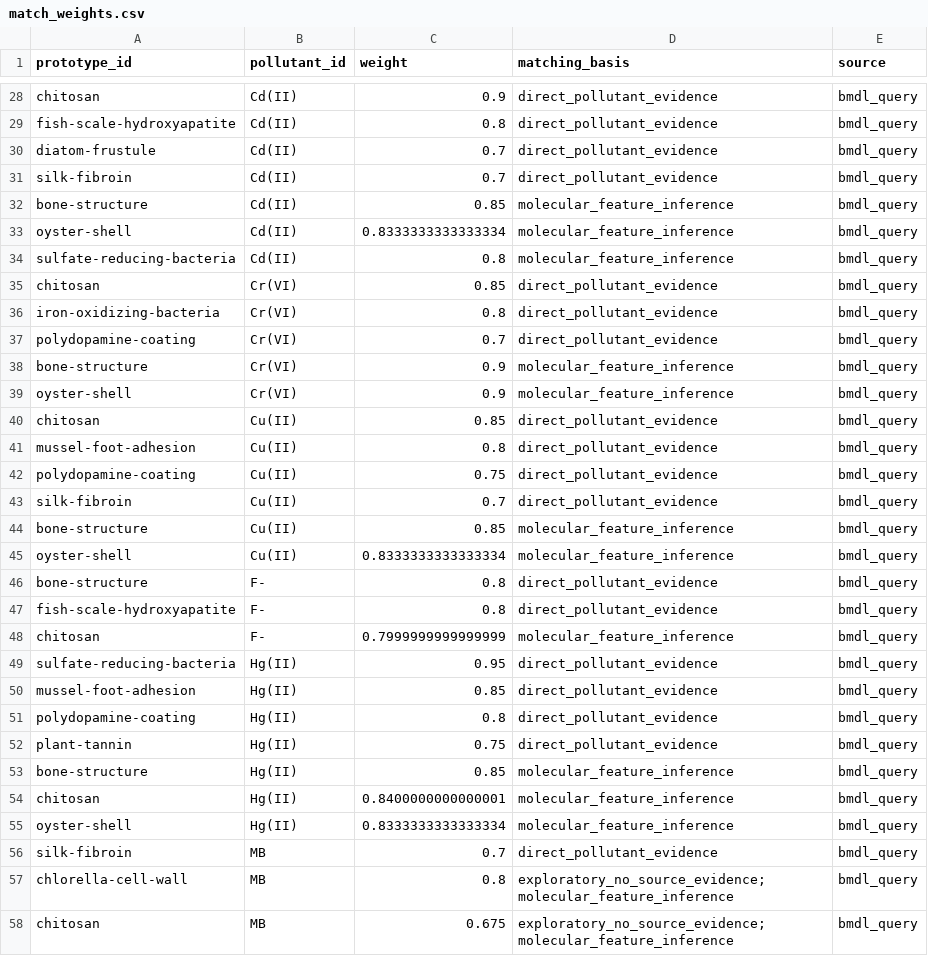
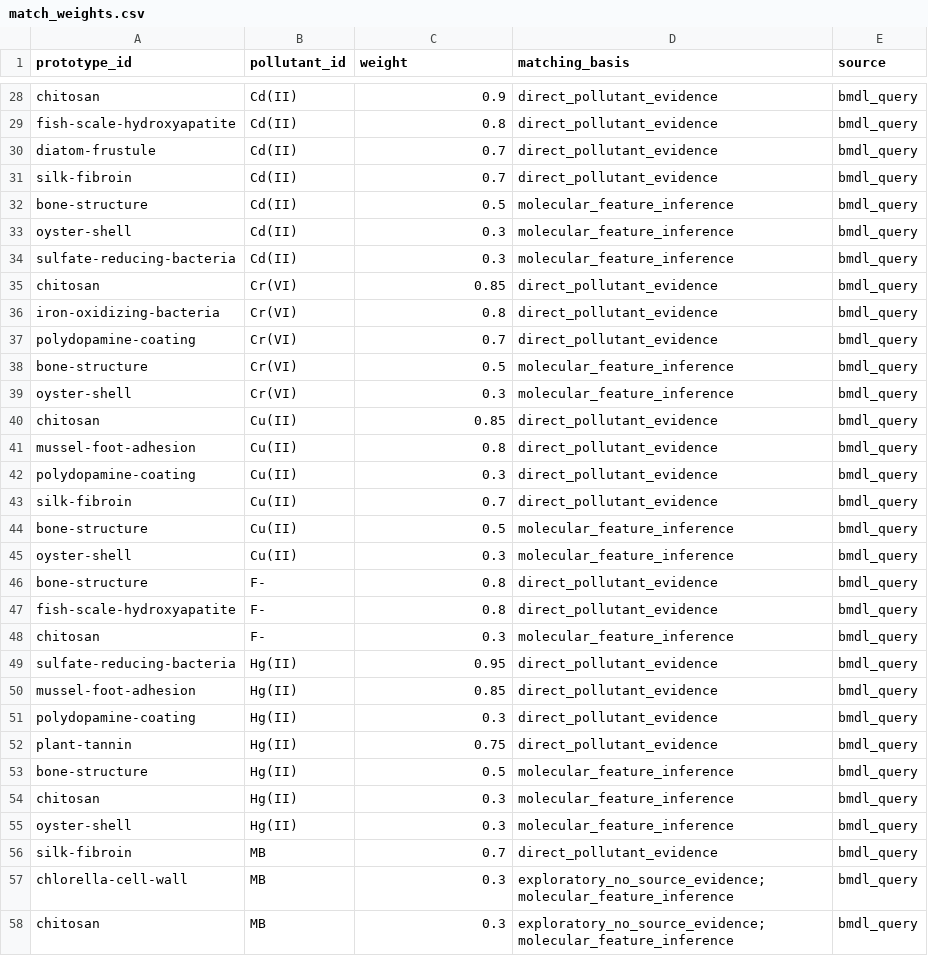
Before and after one commit to YaoPan-NJU/Biomimetic-design-library, a CSV file: adrmats_export/match_weights.csv, drawn as a sheet; only a part is shown, gaps mark what is left out; the diff covers the shown part only.

Commit message:
stage7: promote stage5 match weights to release candidate export
Release candidate (match_export.json = stage5 formal):
- 132 rows (was 130), +2 plant-lignocellulosic PFOA/BPA
- exploratory >0.3: 0 ✅
- non-direct >0.5: 0 ✅
- quarantined in mw: 0 ✅
- Baseline backup: docs/bmdl_rebalance/stage7_match_export_baseline_20260705.json
- Baseline SHA256[:16]: eee5821423089144
- RC SHA256[:16]: dbd42a57d53e5166

Staging import (bmdl_staging --drop):
- 48 protos, 132 mw, 1020 pd, 44 profiles, 216 aliases
- All query regression assertions passed (8 pollutants)
- BMDL_SCHEMA env var verified (bmdl_staging selection ✅)

Deliverables:
- stage7_release_candidate_report.md
- stage7_cutover_runbook.md
- stage7_rollback_plan.md
- stage7_final_go_no_go.md

Not touching production bmdl schema. Awaiting 潘老师 audit.
Validator: 0 errors.

```diff
--- a/adrmats_export/match_weights.csv
+++ b/adrmats_export/match_weights.csv
@@ -31,5 +31,5 @@ diatom-frustule,Cd(II),0.7,direct_pollutant_evidence,bmdl_query
 silk-fibroin,Cd(II),0.7,direct_pollutant_evidence,bmdl_query
-bone-structure,Cd(II),0.85,molecular_feature_inference,bmdl_query
-oyster-shell,Cd(II),0.8333333333333334,molecular_feature_inference,bmdl_query
-sulfate-reducing-bacteria,Cd(II),0.8,molecular_feature_inference,bmdl_query
+bone-structure,Cd(II),0.5,molecular_feature_inference,bmdl_query
+oyster-shell,Cd(II),0.3,molecular_feature_inference,bmdl_query
+sulfate-reducing-bacteria,Cd(II),0.3,molecular_feature_inference,bmdl_query
 chitosan,Cr(VI),0.85,direct_pollutant_evidence,bmdl_query
@@ -37,22 +37,22 @@ iron-oxidizing-bacteria,Cr(VI),0.8,direct_pollutant_evidence,bmdl_query
 polydopamine-coating,Cr(VI),0.7,direct_pollutant_evidence,bmdl_query
-bone-structure,Cr(VI),0.9,molecular_feature_inference,bmdl_query
-oyster-shell,Cr(VI),0.9,molecular_feature_inference,bmdl_query
+bone-structure,Cr(VI),0.5,molecular_feature_inference,bmdl_query
+oyster-shell,Cr(VI),0.3,molecular_feature_inference,bmdl_query
 chitosan,Cu(II),0.85,direct_pollutant_evidence,bmdl_query
 mussel-foot-adhesion,Cu(II),0.8,direct_pollutant_evidence,bmdl_query
-polydopamine-coating,Cu(II),0.75,direct_pollutant_evidence,bmdl_query
+polydopamine-coating,Cu(II),0.3,direct_pollutant_evidence,bmdl_query
 silk-fibroin,Cu(II),0.7,direct_pollutant_evidence,bmdl_query
-bone-structure,Cu(II),0.85,molecular_feature_inference,bmdl_query
-oyster-shell,Cu(II),0.8333333333333334,molecular_feature_inference,bmdl_query
+bone-structure,Cu(II),0.5,molecular_feature_inference,bmdl_query
+oyster-shell,Cu(II),0.3,molecular_feature_inference,bmdl_query
 bone-structure,F-,0.8,direct_pollutant_evidence,bmdl_query
 fish-scale-hydroxyapatite,F-,0.8,direct_pollutant_evidence,bmdl_query
-chitosan,F-,0.7999999999999999,molecular_feature_inference,bmdl_query
+chitosan,F-,0.3,molecular_feature_inference,bmdl_query
 sulfate-reducing-bacteria,Hg(II),0.95,direct_pollutant_evidence,bmdl_query
 mussel-foot-adhesion,Hg(II),0.85,direct_pollutant_evidence,bmdl_query
-polydopamine-coating,Hg(II),0.8,direct_pollutant_evidence,bmdl_query
+polydopamine-coating,Hg(II),0.3,direct_pollutant_evidence,bmdl_query
 plant-tannin,Hg(II),0.75,direct_pollutant_evidence,bmdl_query
-bone-structure,Hg(II),0.85,molecular_feature_inference,bmdl_query
-chitosan,Hg(II),0.8400000000000001,molecular_feature_inference,bmdl_query
-oyster-shell,Hg(II),0.8333333333333334,molecular_feature_inference,bmdl_query
+bone-structure,Hg(II),0.5,molecular_feature_inference,bmdl_query
+chitosan,Hg(II),0.3,molecular_feature_inference,bmdl_query
+oyster-shell,Hg(II),0.3,molecular_feature_inference,bmdl_query
 silk-fibroin,MB,0.7,direct_pollutant_evidence,bmdl_query
-chlorella-cell-wall,MB,0.8,exploratory_no_source_evidence; molecular_feature_inference,bmdl_query
-chitosan,MB,0.675,exploratory_no_source_evidence; molecular_feature_inference,bmdl_query
+chlorella-cell-wall,MB,0.3,exploratory_no_source_evidence; molecular_feature_inference,bmdl_query
+chitosan,MB,0.3,exploratory_no_source_evidence; molecular_feature_inference,bmdl_query
```
Also changed, not shown: 2 added rows and 72 edited cells elsewhere in this file, 5 other files.
